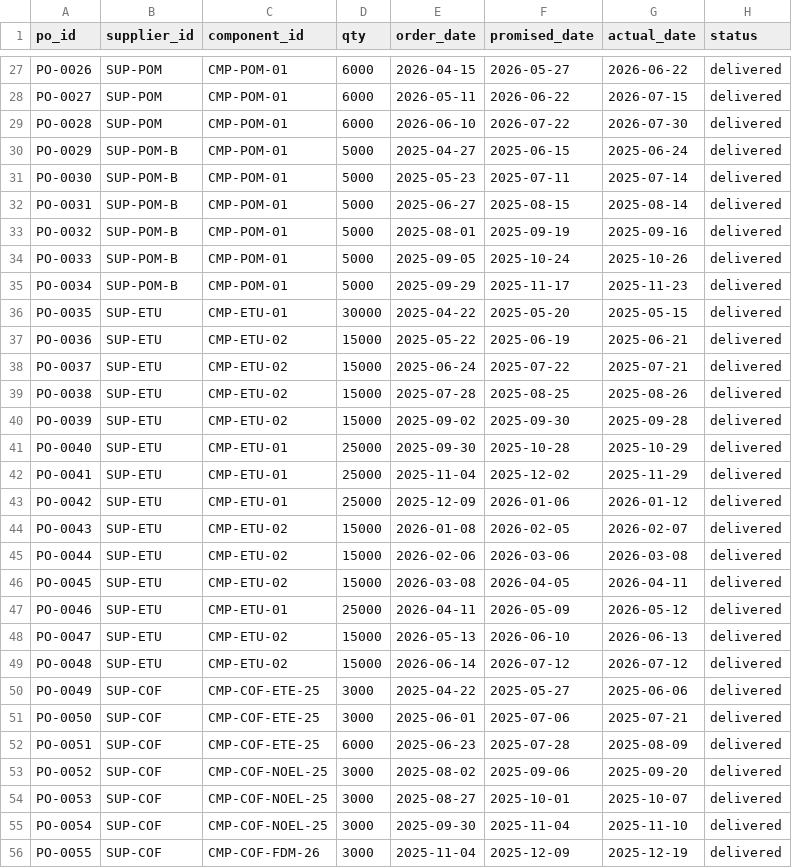
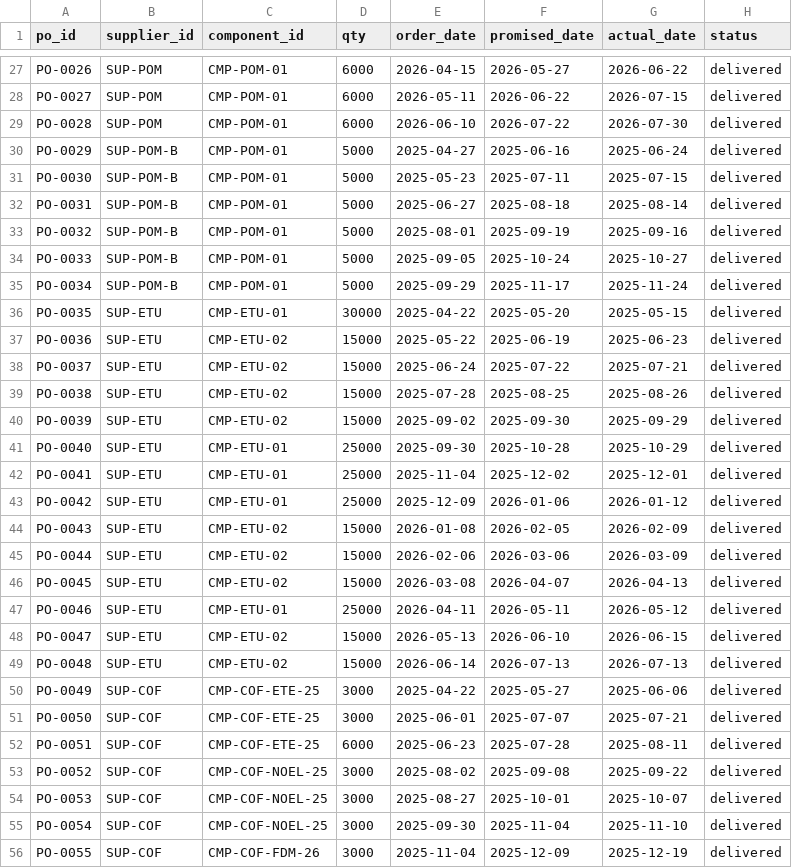
Before and after one commit to beverage/launchpilot, a CSV file: data/purchase_orders.csv, drawn as a sheet; only a part is shown, gaps mark what is left out; the diff covers the shown part only.

```diff
--- a/data/purchase_orders.csv
+++ b/data/purchase_orders.csv
@@ -29,26 +29,26 @@ PO-0027,SUP-POM,CMP-POM-01,6000,2026-05-11,2026-06-22,2026-07-15,delivered
 PO-0028,SUP-POM,CMP-POM-01,6000,2026-06-10,2026-07-22,2026-07-30,delivered
-PO-0029,SUP-POM-B,CMP-POM-01,5000,2025-04-27,2025-06-15,2025-06-24,delivered
-PO-0030,SUP-POM-B,CMP-POM-01,5000,2025-05-23,2025-07-11,2025-07-14,delivered
-PO-0031,SUP-POM-B,CMP-POM-01,5000,2025-06-27,2025-08-15,2025-08-14,delivered
+PO-0029,SUP-POM-B,CMP-POM-01,5000,2025-04-27,2025-06-16,2025-06-24,delivered
+PO-0030,SUP-POM-B,CMP-POM-01,5000,2025-05-23,2025-07-11,2025-07-15,delivered
+PO-0031,SUP-POM-B,CMP-POM-01,5000,2025-06-27,2025-08-18,2025-08-14,delivered
 PO-0032,SUP-POM-B,CMP-POM-01,5000,2025-08-01,2025-09-19,2025-09-16,delivered
-PO-0033,SUP-POM-B,CMP-POM-01,5000,2025-09-05,2025-10-24,2025-10-26,delivered
-PO-0034,SUP-POM-B,CMP-POM-01,5000,2025-09-29,2025-11-17,2025-11-23,delivered
+PO-0033,SUP-POM-B,CMP-POM-01,5000,2025-09-05,2025-10-24,2025-10-27,delivered
+PO-0034,SUP-POM-B,CMP-POM-01,5000,2025-09-29,2025-11-17,2025-11-24,delivered
 PO-0035,SUP-ETU,CMP-ETU-01,30000,2025-04-22,2025-05-20,2025-05-15,delivered
-PO-0036,SUP-ETU,CMP-ETU-02,15000,2025-05-22,2025-06-19,2025-06-21,delivered
+PO-0036,SUP-ETU,CMP-ETU-02,15000,2025-05-22,2025-06-19,2025-06-23,delivered
 PO-0037,SUP-ETU,CMP-ETU-02,15000,2025-06-24,2025-07-22,2025-07-21,delivered
 PO-0038,SUP-ETU,CMP-ETU-02,15000,2025-07-28,2025-08-25,2025-08-26,delivered
-PO-0039,SUP-ETU,CMP-ETU-02,15000,2025-09-02,2025-09-30,2025-09-28,delivered
+PO-0039,SUP-ETU,CMP-ETU-02,15000,2025-09-02,2025-09-30,2025-09-29,delivered
 PO-0040,SUP-ETU,CMP-ETU-01,25000,2025-09-30,2025-10-28,2025-10-29,delivered
-PO-0041,SUP-ETU,CMP-ETU-01,25000,2025-11-04,2025-12-02,2025-11-29,delivered
+PO-0041,SUP-ETU,CMP-ETU-01,25000,2025-11-04,2025-12-02,2025-12-01,delivered
 PO-0042,SUP-ETU,CMP-ETU-01,25000,2025-12-09,2026-01-06,2026-01-12,delivered
-PO-0043,SUP-ETU,CMP-ETU-02,15000,2026-01-08,2026-02-05,2026-02-07,delivered
-PO-0044,SUP-ETU,CMP-ETU-02,15000,2026-02-06,2026-03-06,2026-03-08,delivered
-PO-0045,SUP-ETU,CMP-ETU-02,15000,2026-03-08,2026-04-05,2026-04-11,delivered
-PO-0046,SUP-ETU,CMP-ETU-01,25000,2026-04-11,2026-05-09,2026-05-12,delivered
-PO-0047,SUP-ETU,CMP-ETU-02,15000,2026-05-13,2026-06-10,2026-06-13,delivered
-PO-0048,SUP-ETU,CMP-ETU-02,15000,2026-06-14,2026-07-12,2026-07-12,delivered
+PO-0043,SUP-ETU,CMP-ETU-02,15000,2026-01-08,2026-02-05,2026-02-09,delivered
+PO-0044,SUP-ETU,CMP-ETU-02,15000,2026-02-06,2026-03-06,2026-03-09,delivered
+PO-0045,SUP-ETU,CMP-ETU-02,15000,2026-03-08,2026-04-07,2026-04-13,delivered
+PO-0046,SUP-ETU,CMP-ETU-01,25000,2026-04-11,2026-05-11,2026-05-12,delivered
+PO-0047,SUP-ETU,CMP-ETU-02,15000,2026-05-13,2026-06-10,2026-06-15,delivered
+PO-0048,SUP-ETU,CMP-ETU-02,15000,2026-06-14,2026-07-13,2026-07-13,delivered
 PO-0049,SUP-COF,CMP-COF-ETE-25,3000,2025-04-22,2025-05-27,2025-06-06,delivered
-PO-0050,SUP-COF,CMP-COF-ETE-25,3000,2025-06-01,2025-07-06,2025-07-21,delivered
-PO-0051,SUP-COF,CMP-COF-ETE-25,6000,2025-06-23,2025-07-28,2025-08-09,delivered
-PO-0052,SUP-COF,CMP-COF-NOEL-25,3000,2025-08-02,2025-09-06,2025-09-20,delivered
+PO-0050,SUP-COF,CMP-COF-ETE-25,3000,2025-06-01,2025-07-07,2025-07-21,delivered
+PO-0051,SUP-COF,CMP-COF-ETE-25,6000,2025-06-23,2025-07-28,2025-08-11,delivered
+PO-0052,SUP-COF,CMP-COF-NOEL-25,3000,2025-08-02,2025-09-08,2025-09-22,delivered
 PO-0053,SUP-COF,CMP-COF-NOEL-25,3000,2025-08-27,2025-10-01,2025-10-07,delivered
```
Also changed, not shown: 23 edited cells elsewhere in this file, 11 other files.
